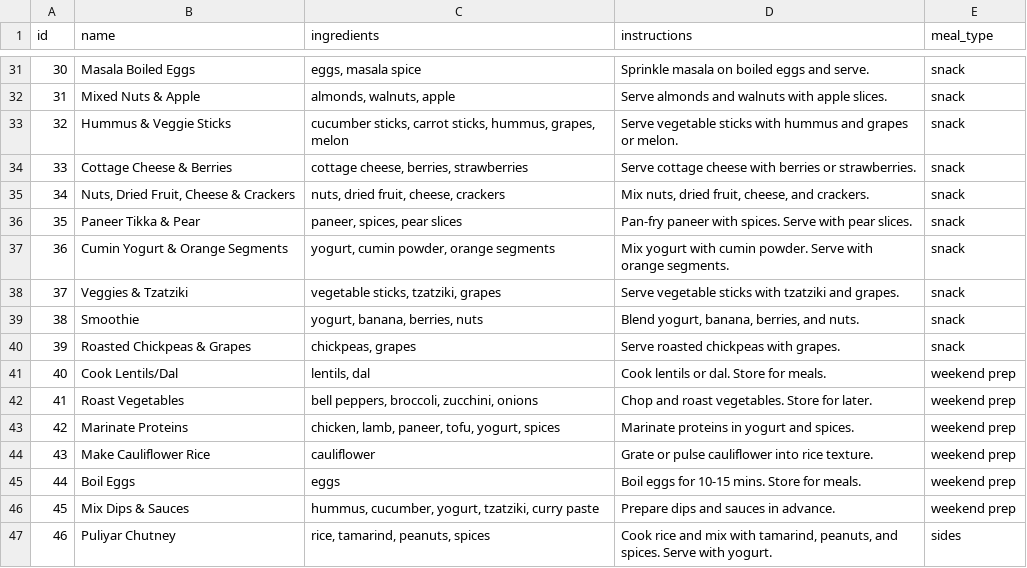
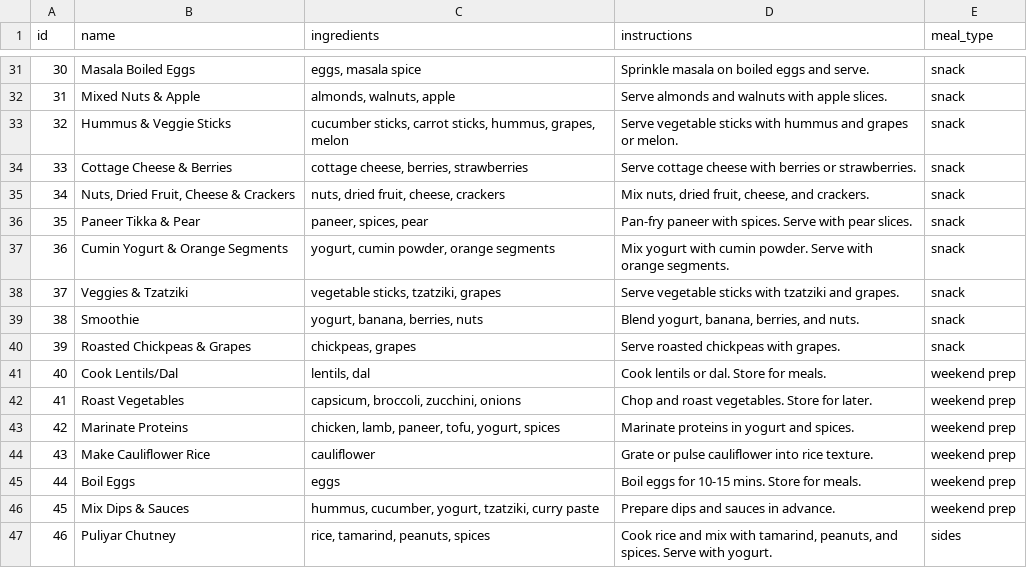
Before and after one commit to manojmanivannan/MealPlanner, a CSV file: backend/recipes.csv, drawn as a sheet; only a part is shown, gaps mark what is left out; the diff covers the shown part only.

```diff
--- a/backend/recipes.csv
+++ b/backend/recipes.csv
@@ -35,3 +35,3 @@ id,name,ingredients,instructions,meal_type
 34,"Nuts, Dried Fruit, Cheese & Crackers","nuts, dried fruit, cheese, crackers","Mix nuts, dried fruit, cheese, and crackers.","snack"
-35,Paneer Tikka & Pear,"paneer, spices, pear slices","Pan-fry paneer with spices. Serve with pear slices.","snack"
+35,Paneer Tikka & Pear,"paneer, spices, pear","Pan-fry paneer with spices. Serve with pear slices.","snack"
 36,Cumin Yogurt & Orange Segments,"yogurt, cumin powder, orange segments","Mix yogurt with cumin powder. Serve with orange segments.","snack"
@@ -41,3 +41,3 @@ id,name,ingredients,instructions,meal_type
 40,Cook Lentils/Dal,"lentils, dal","Cook lentils or dal. Store for meals.","weekend prep"
-41,Roast Vegetables,"bell peppers, broccoli, zucchini, onions","Chop and roast vegetables. Store for later.","weekend prep"
+41,Roast Vegetables,"capsicum, broccoli, zucchini, onions","Chop and roast vegetables. Store for later.","weekend prep"
 42,Marinate Proteins,"chicken, lamb, paneer, tofu, yogurt, spices","Marinate proteins in yogurt and spices.","weekend prep"
```
Also changed, not shown: 12 edited cells elsewhere in this file, 2 other files.
